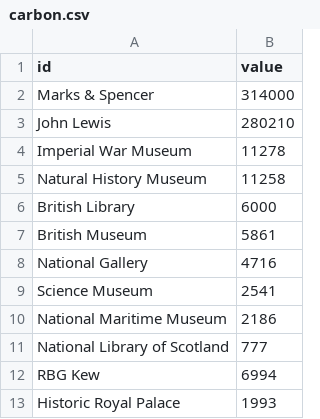
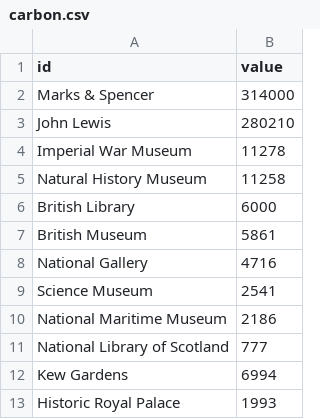
Before and after one commit to mentionthewar/Timeline, a CSV file: carbon.csv, drawn as a sheet.

Commit message:
Update carbon.csv

```diff
--- a/carbon.csv
+++ b/carbon.csv
@@ -11,3 +11,3 @@ National Maritime Museum,2186
 National Library of Scotland,777
-RBG Kew,6994
+Kew Gardens,6994
 Historic Royal Palace,1993
```
